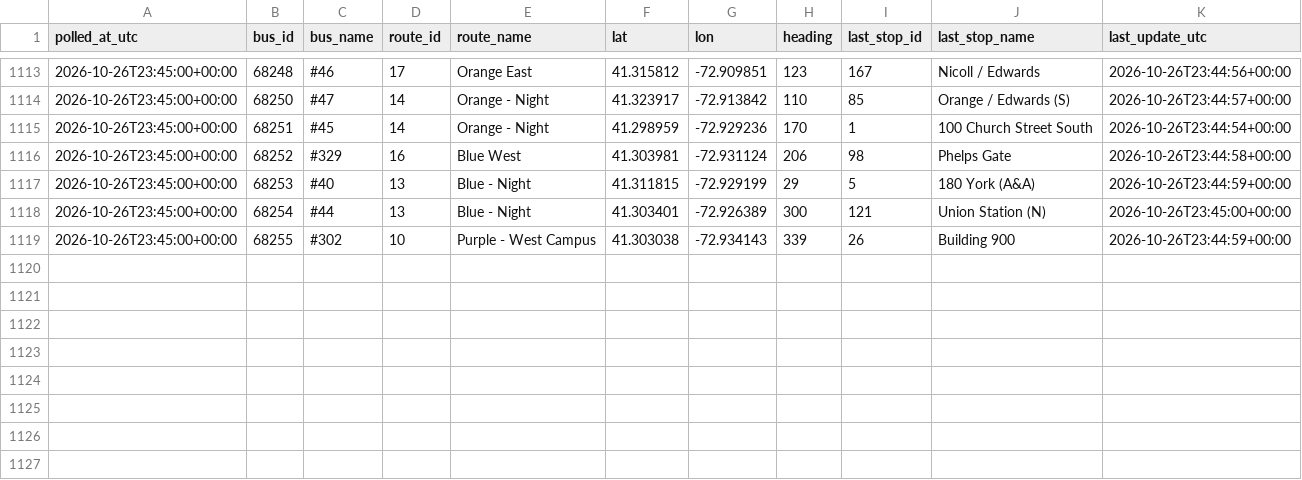
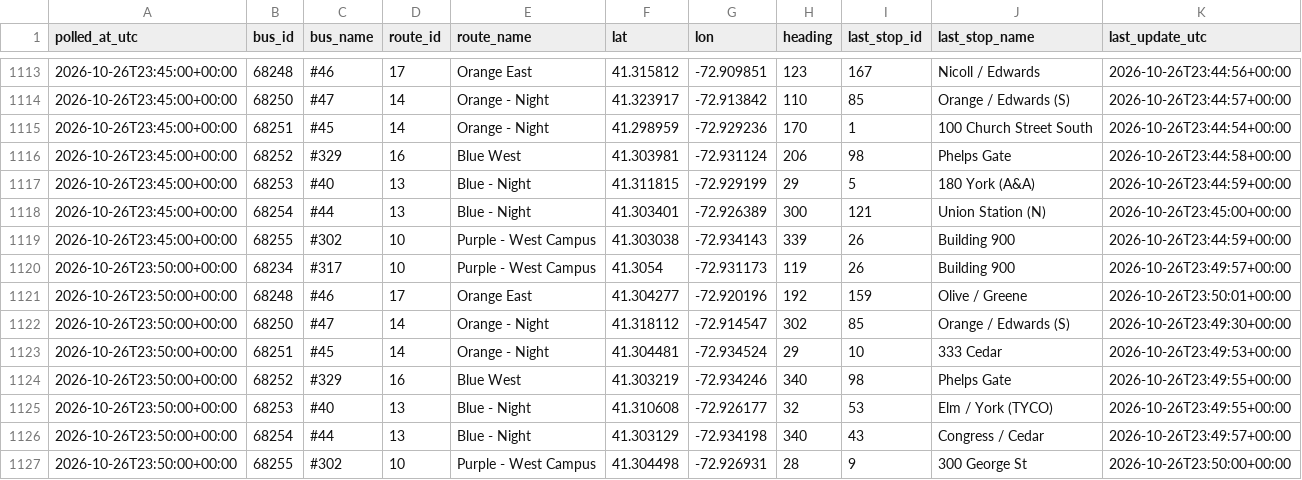
Before and after one commit to vchen017/downtowner-recorder, a CSV file: data/2026-10-26/buses.csv, drawn as a sheet; only a part is shown, gaps mark what is left out.

```diff
--- a/data/2026-10-26/buses.csv
+++ b/data/2026-10-26/buses.csv
@@ -1119 +1119,9 @@ polled_at_utc,bus_id,bus_name,route_id,route_name,lat,lon,heading,last_stop_id,l
 2026-10-26T23:45:00+00:00,68255,#302,10,Purple - West Campus,41.303038,-72.934143,339,26,Building 900,2026-10-26T23:44:59+00:00
+2026-10-26T23:50:00+00:00,68234,#317,10,Purple - West Campus,41.3054,-72.931173,119,26,Building 900,2026-10-26T23:49:57+00:00
+2026-10-26T23:50:00+00:00,68248,#46,17,Orange East,41.304277,-72.920196,192,159,Olive / Greene,2026-10-26T23:50:01+00:00
+2026-10-26T23:50:00+00:00,68250,#47,14,Orange - Night,41.318112,-72.914547,302,85,Orange / Edwards (S),2026-10-26T23:49:30+00:00
+2026-10-26T23:50:00+00:00,68251,#45,14,Orange - Night,41.304481,-72.934524,29,10,333 Cedar,2026-10-26T23:49:53+00:00
+2026-10-26T23:50:00+00:00,68252,#329,16,Blue West,41.303219,-72.934246,340,98,Phelps Gate,2026-10-26T23:49:55+00:00
+2026-10-26T23:50:00+00:00,68253,#40,13,Blue - Night,41.310608,-72.926177,32,53,Elm / York (TYCO),2026-10-26T23:49:55+00:00
+2026-10-26T23:50:00+00:00,68254,#44,13,Blue - Night,41.303129,-72.934198,340,43,Congress / Cedar,2026-10-26T23:49:57+00:00
+2026-10-26T23:50:00+00:00,68255,#302,10,Purple - West Campus,41.304498,-72.926931,28,9,300 George St,2026-10-26T23:50:00+00:00
```
Also changed, not shown: data/2026-10-26/announcements.csv, data/2026-10-26/route_status.csv, 1 other file.
